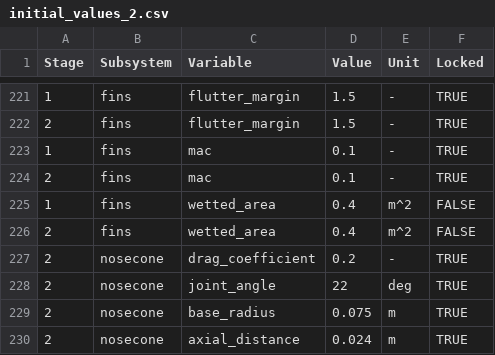
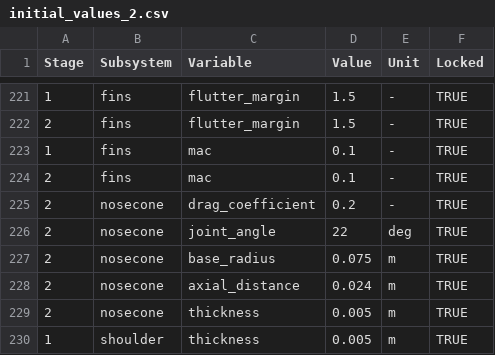
Before and after one commit to MBeenders/DSE25, a CSV file: engineering/files/initial_values_2.csv, drawn as a sheet; only a part is shown, gaps mark what is left out; the shorter side is filled out with more unchanged rows; the diff names each change by its address in the sheet, - before the commit and + after, or states it on an @@ line.

```diff
--- a/engineering/files/initial_values_2.csv
+++ b/engineering/files/initial_values_2.csv
-row 225: 1 | fins | wetted_area | 0.4 | m^2 | FALSE
-row 226: 2 | fins | wetted_area | 0.4 | m^2 | FALSE
```
Also changed, not shown: 7 other files.
